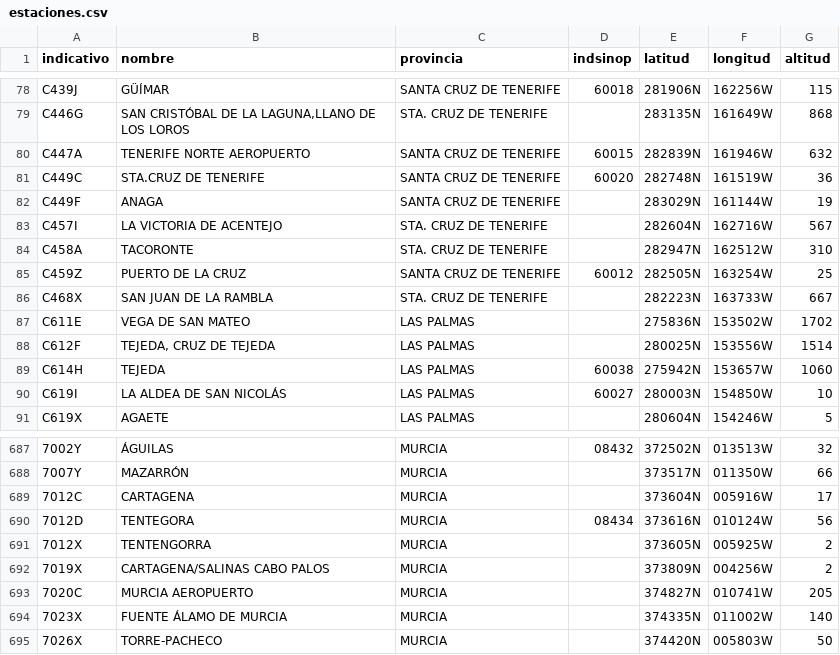
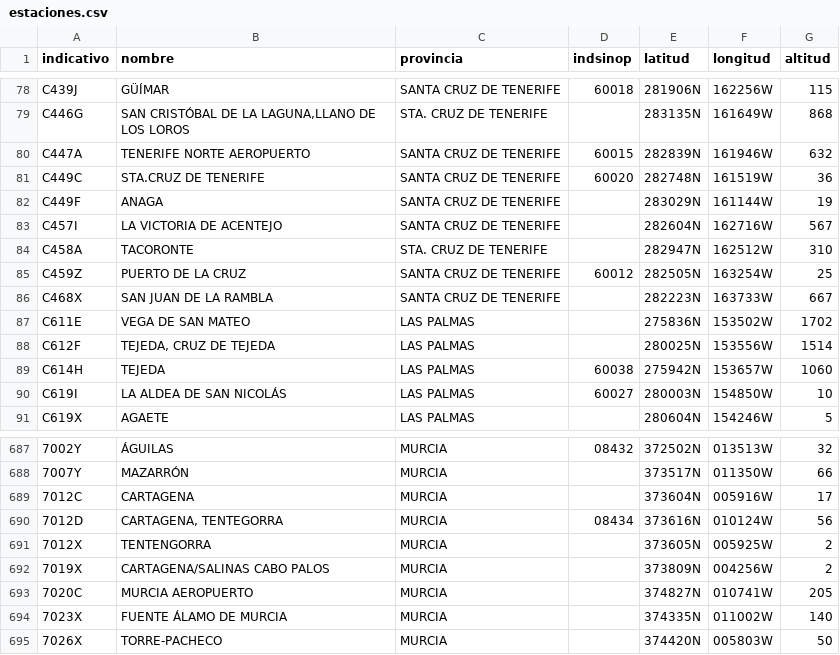
Before and after one commit to prestigyo/refugio-climatico, a CSV file: aemet-temperaturas/datos/estaciones.csv, drawn as a sheet; only a part is shown, gaps mark what is left out; the diff names each change by its address in the sheet, - before the commit and + after, or states it on an @@ line.

```diff
--- a/aemet-temperaturas/datos/estaciones.csv
+++ b/aemet-temperaturas/datos/estaciones.csv
-C83 (provincia): STA. CRUZ DE TENERIFE
+C83 (provincia): SANTA CRUZ DE TENERIFE
-C86 (provincia): STA. CRUZ DE TENERIFE
+C86 (provincia): SANTA CRUZ DE TENERIFE
-B690 (nombre): TENTEGORA
+B690 (nombre): CARTAGENA, TENTEGORRA
```
Also changed, not shown: aemet-temperaturas/metadata.csv, 9 other files.
